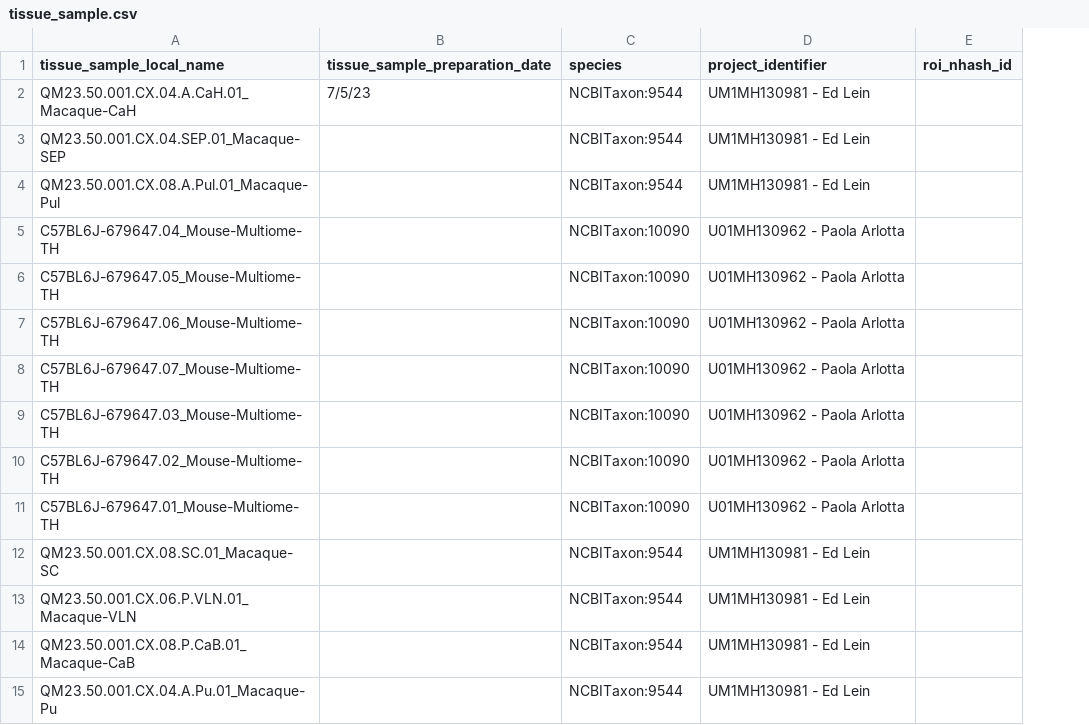
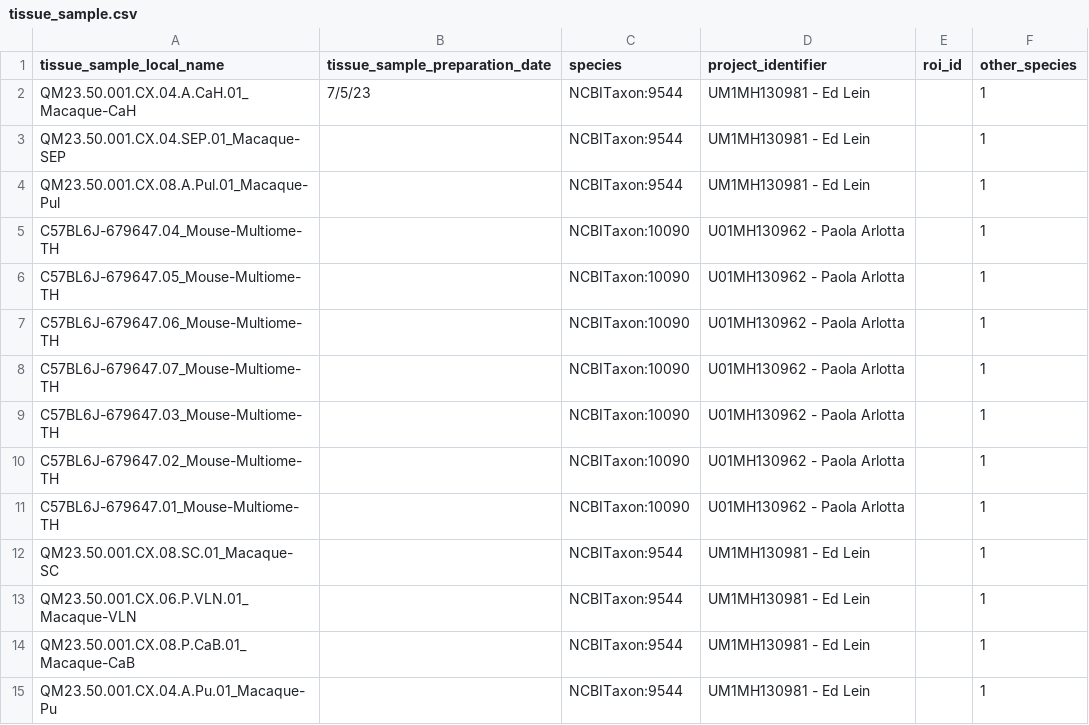
Before and after one commit to UTHealth-Data-Science/bican_seq_library_portal_template, a CSV file: Sequencing_Library_Upload_Templates/templates/tissue_sample.csv, drawn as a sheet; removed rows and columns are numbered as before the commit, all else as after; the diff names each change by its address in the sheet, - before the commit and + after, or states it on an @@ line.

Commit message:
modify tissue upload template

```diff
--- a/Sequencing_Library_Upload_Templates/templates/tissue_sample.csv
+++ b/Sequencing_Library_Upload_Templates/templates/tissue_sample.csv
-column E (roi_nhash_id), empty
+column E (roi_id), empty
+column F (other_species), rows 2-15: all 1
```
Also changed, not shown: 1 other file.
